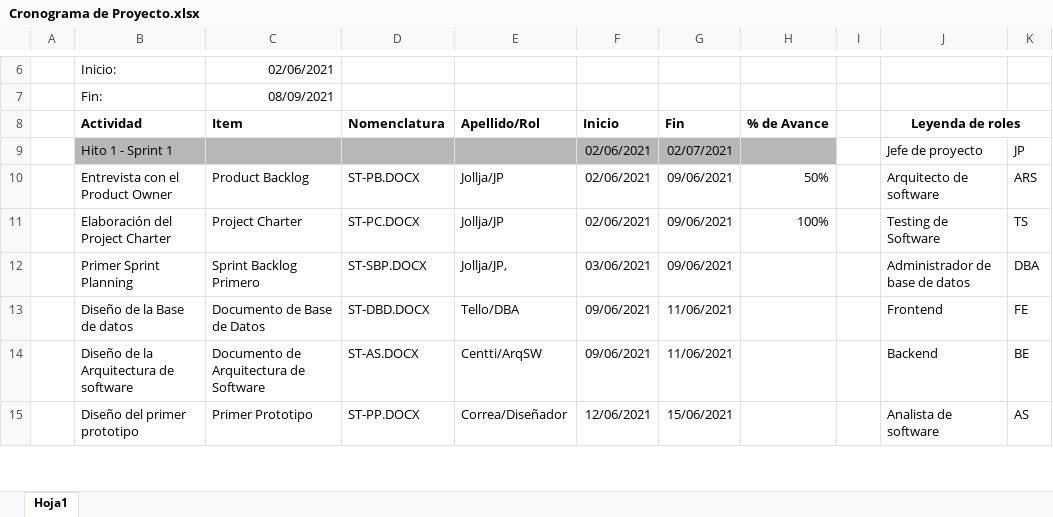
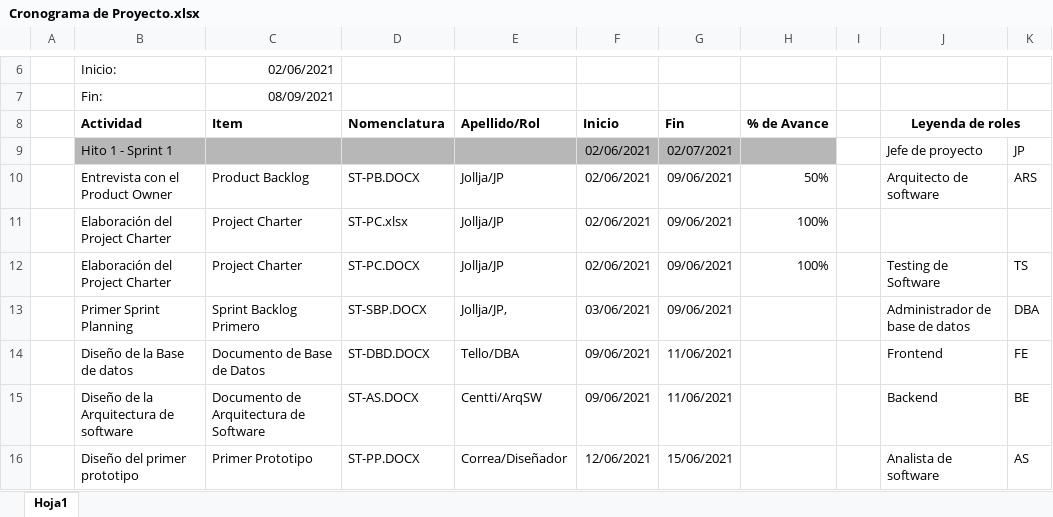
Before and after one commit to Grupo5-GCS/FiveSolutions, an Excel workbook: Documentos/SF/Cronograma/Cronograma de Proyecto.xlsx, sheet Hoja1, drawn as a sheet; only a part is shown, gaps mark what is left out; values as stored, in another font and other column widths than the file's, no borders; the diff names each change by its address in the sheet, - before the commit and + after, or states it on an @@ line.

Commit message:
agregando cronograma

```diff
--- a/Documentos/SF/Cronograma/Cronograma de Proyecto.xlsx (sheet Hoja1)
+++ b/Documentos/SF/Cronograma/Cronograma de Proyecto.xlsx (sheet Hoja1)
+row 11:  | Elaboración del Project Charter | Project Charter | ST-PC.xlsx | Jollja/JP | 02/06/2021 | 09/06/2021 | 100%
```
